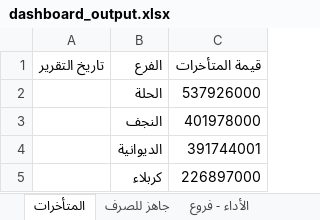
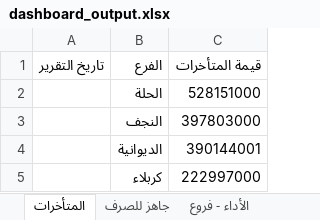
Before and after one commit to fahaD22-sys/amalkom-dashboard, an Excel workbook: output/dashboard_output.xlsx, sheet المتأخرات, drawn as a sheet; values as stored, in another font and other column widths than the file's, no borders; the diff names each change by its address in the sheet, - before the commit and + after, or states it on an @@ line.

```diff
--- a/output/dashboard_output.xlsx (sheet المتأخرات)
+++ b/output/dashboard_output.xlsx (sheet المتأخرات)
-C2 (قيمة المتأخرات): 537926000
+C2 (قيمة المتأخرات): 528151000
-C3 (قيمة المتأخرات): 401978000
+C3 (قيمة المتأخرات): 397803000
-C4 (قيمة المتأخرات): 391744001
+C4 (قيمة المتأخرات): 390144001
-C5 (قيمة المتأخرات): 226897000
+C5 (قيمة المتأخرات): 222997000
```
Also changed, not shown: sheet الأداء - موظفين, sheet جاهز للصرف, sheet الأداء - فروع, sheet التاريخ, sheet الأرصدة.
